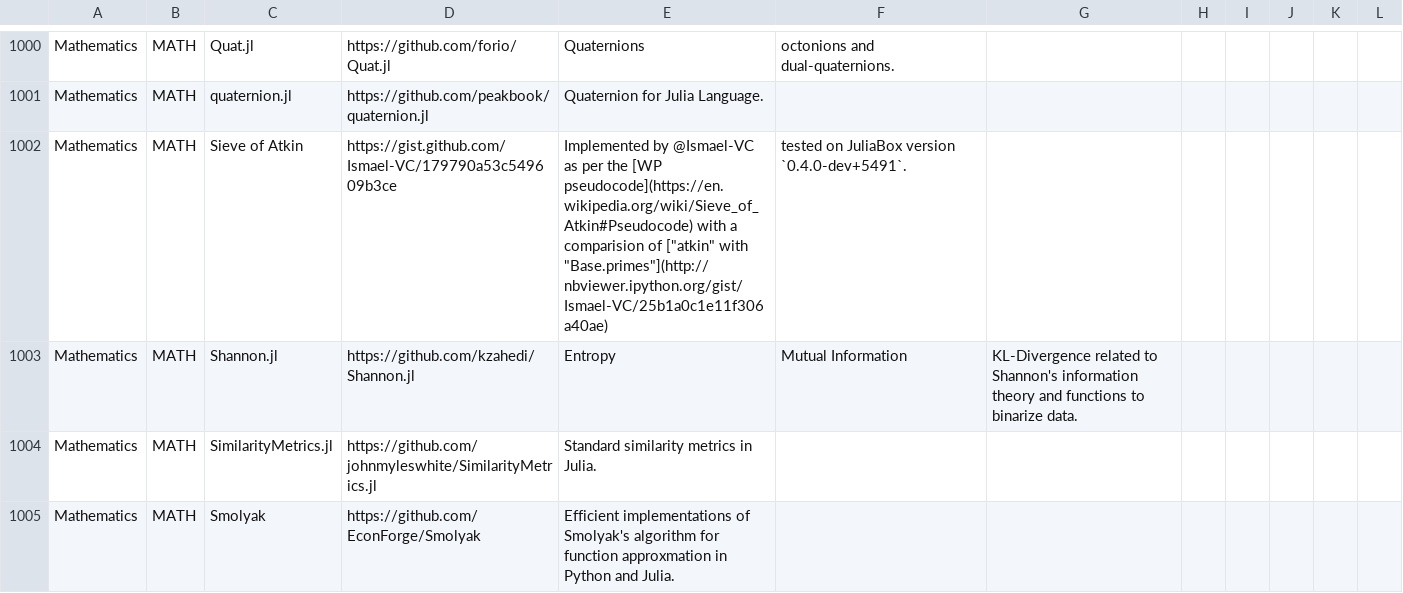
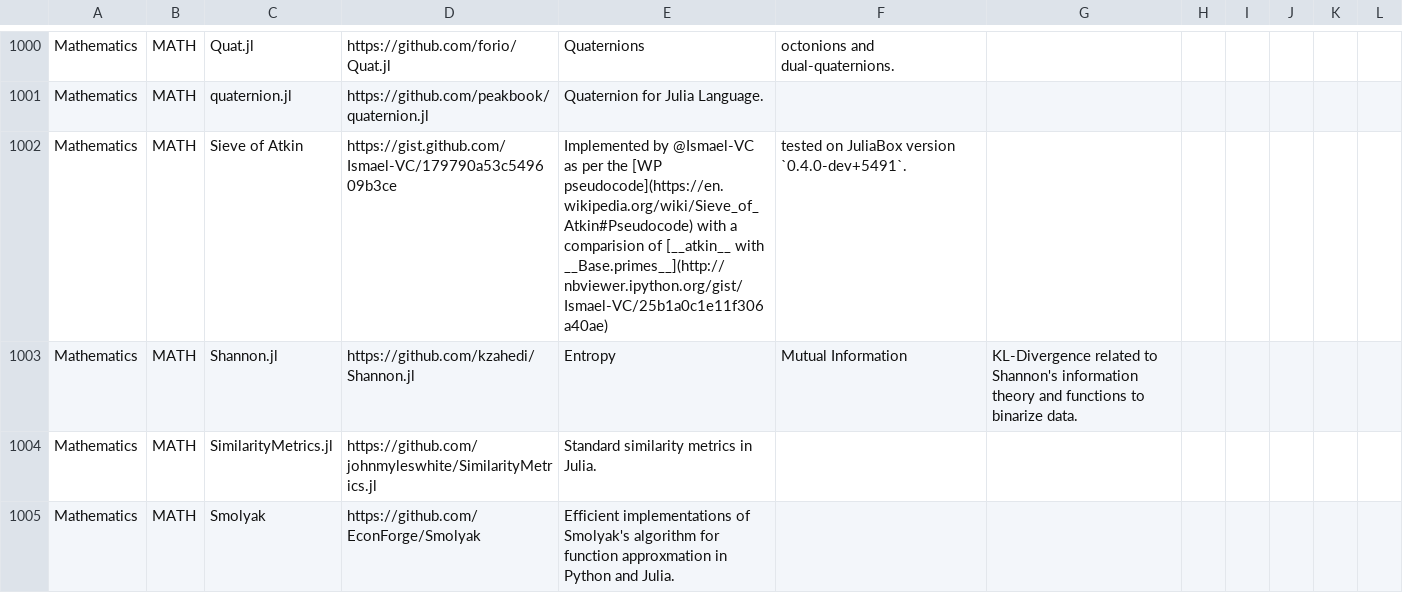
Before and after one commit to svaksha/Julia.jl, a CSV file: db.csv, drawn as a sheet; only a part is shown, gaps mark what is left out; the diff covers the shown part only.

```diff
--- a/db.csv
+++ b/db.csv
@@ -1001,3 +1001,3 @@ Mathematics,MATH,Quat.jl,https://github.com/forio/Quat.jl,Quaternions, octonions
 Mathematics,MATH,quaternion.jl,https://github.com/peakbook/quaternion.jl,Quaternion for Julia Language.
-Mathematics,MATH,Sieve of Atkin,https://gist.github.com/Ismael-VC/179790a53c549609b3ce,Implemented by @Ismael-VC as per the [WP pseudocode](https://en.wikipedia.org/wiki/Sieve_of_Atkin#Pseudocode) with a comparision of ["atkin" with "Base.primes"](http://nbviewer.ipython.org/gist/Ismael-VC/25b1a0c1e11f306a40ae), tested on JuliaBox version `0.4.0-dev+5491`.
+Mathematics,MATH,Sieve of Atkin,https://gist.github.com/Ismael-VC/179790a53c549609b3ce,Implemented by @Ismael-VC as per the [WP pseudocode](https://en.wikipedia.org/wiki/Sieve_of_Atkin#Pseudocode) with a comparision of [__atkin__ with __Base.primes__](http://nbviewer.ipython.org/gist/Ismael-VC/25b1a0c1e11f306a40ae), tested on JuliaBox version `0.4.0-dev+5491`.
 Mathematics,MATH,Shannon.jl,https://github.com/kzahedi/Shannon.jl,Entropy, Mutual Information, KL-Divergence related to Shannon's information theory and functions to binarize data.
```
Also changed, not shown: 41 edited cells elsewhere in this file, 17 other files.
